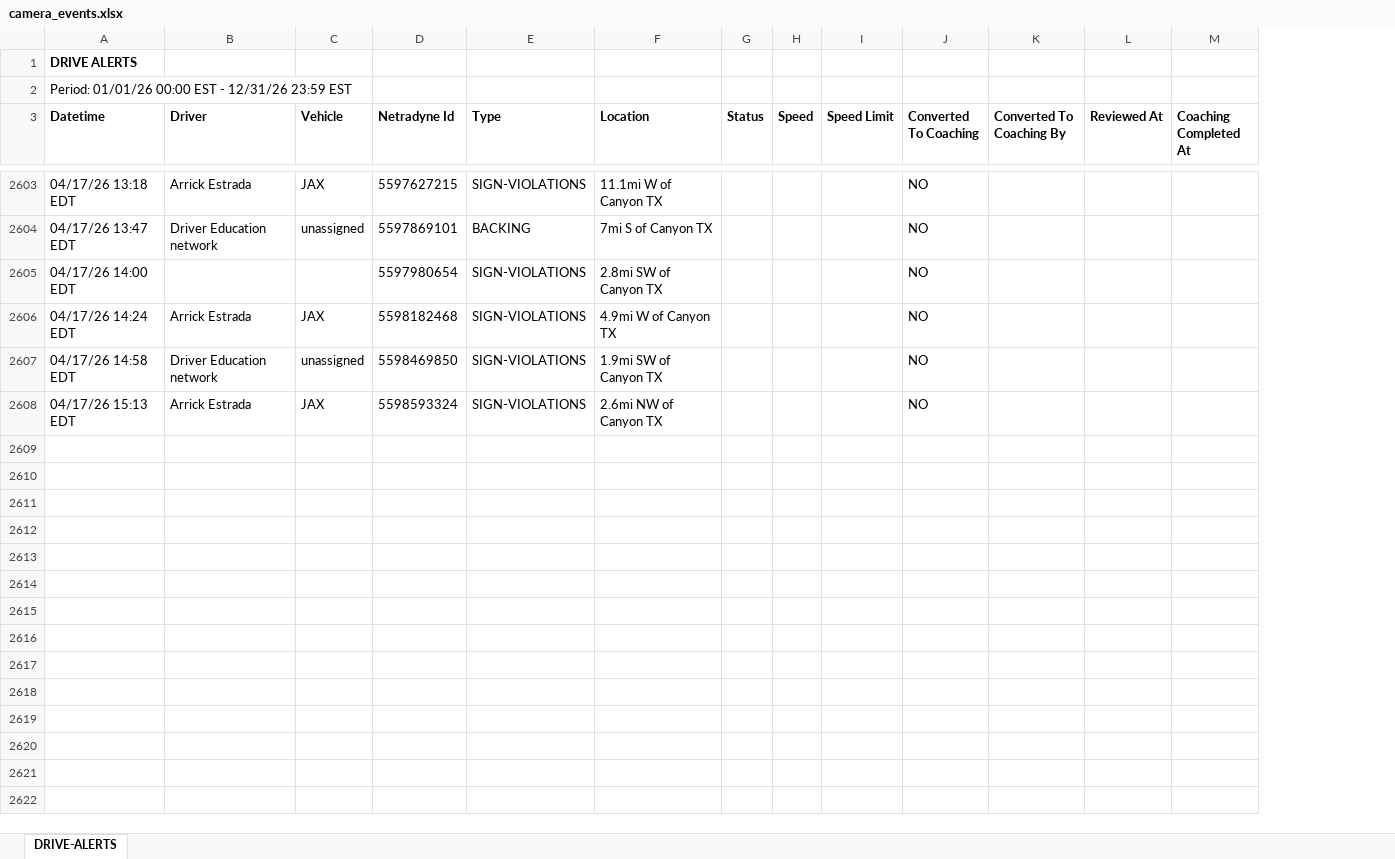
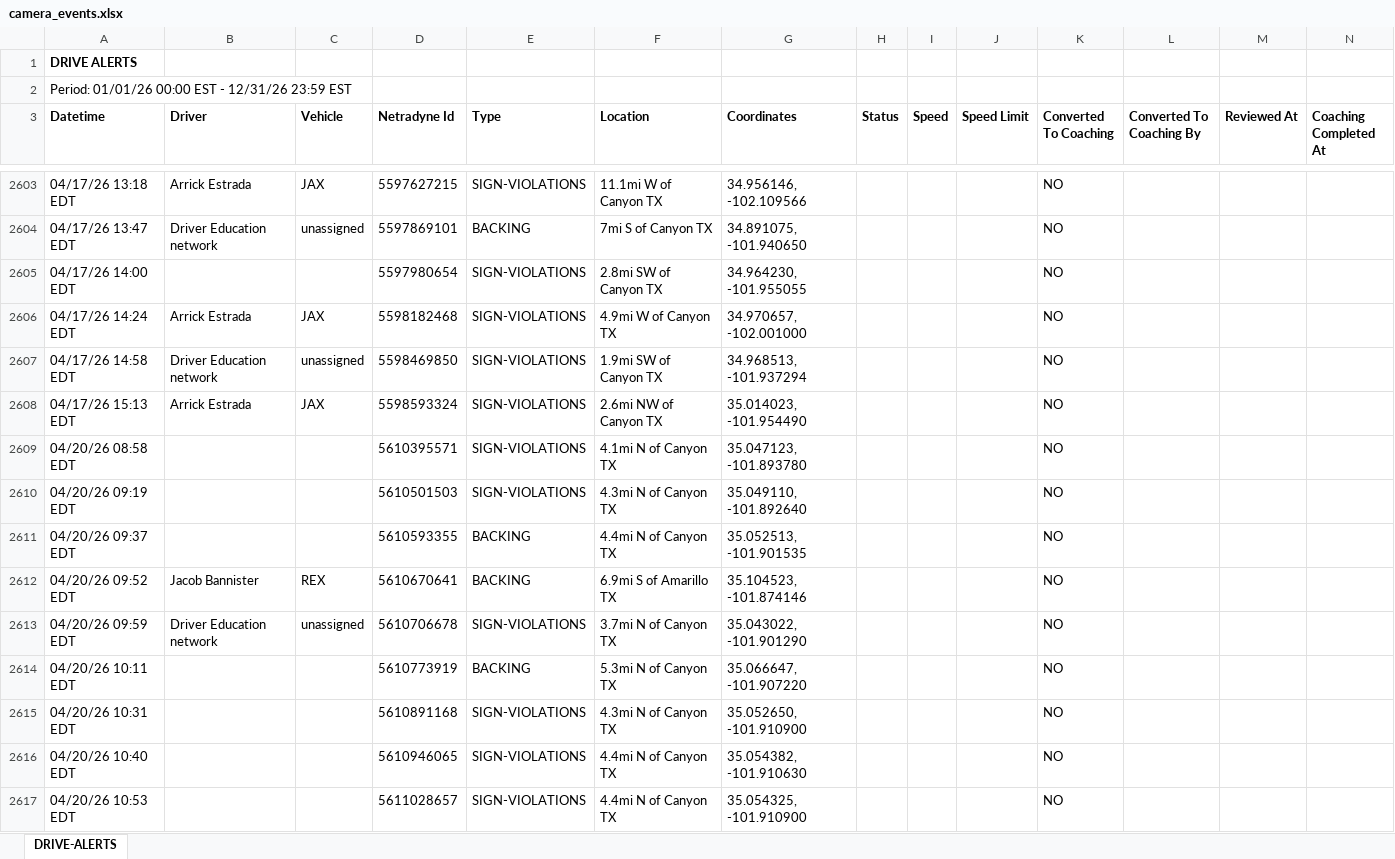
Before and after one commit to jmullins-DEN/Starkey-Trash-Service, an Excel workbook: camera_events.xlsx, sheet DRIVE-ALERTS, drawn as a sheet; only a part is shown, gaps mark what is left out; values as stored, in another font and other column widths than the file's, no borders; the diff covers the shown part only; the diff names each change by its address in the sheet, - before the commit and + after, or states it on an @@ line.

```diff
--- a/camera_events.xlsx (sheet DRIVE-ALERTS)
+++ b/camera_events.xlsx (sheet DRIVE-ALERTS)
+column G (Coordinates), rows 2603-2608: 34.956146, -102.109566 | 34.891075, -101.940650 | 34.964230, -101.955055 | 34.970657, -102.001000 | 34.968513, -101.937294 | 35.014023, -101.954490
+row 2609: 04/20/26 08:58 EDT |  |  | 5610395571 | SIGN-VIOLATIONS | 4.1mi N of Canyon TX | 35.047123, -101.893780 |  |  |  | NO
+row 2610: 04/20/26 09:19 EDT |  |  | 5610501503 | SIGN-VIOLATIONS | 4.3mi N of Canyon TX | 35.049110, -101.892640 |  |  |  | NO
+row 2611: 04/20/26 09:37 EDT |  |  | 5610593355 | BACKING | 4.4mi N of Canyon TX | 35.052513, -101.901535 |  |  |  | NO
+row 2612: 04/20/26 09:52 EDT | Jacob Bannister | REX | 5610670641 | BACKING | 6.9mi S of Amarillo TX | 35.104523, -101.874146 |  |  |  | NO
+row 2613: 04/20/26 09:59 EDT | Driver Education network | unassigned | 5610706678 | SIGN-VIOLATIONS | 3.7mi N of Canyon TX | 35.043022, -101.901290 |  |  |  | NO
+row 2614: 04/20/26 10:11 EDT |  |  | 5610773919 | BACKING | 5.3mi N of Canyon TX | 35.066647, -101.907220 |  |  |  | NO
+row 2615: 04/20/26 10:31 EDT |  |  | 5610891168 | SIGN-VIOLATIONS | 4.3mi N of Canyon TX | 35.052650, -101.910900 |  |  |  | NO
+row 2616: 04/20/26 10:40 EDT |  |  | 5610946065 | SIGN-VIOLATIONS | 4.4mi N of Canyon TX | 35.054382, -101.910630 |  |  |  | NO
+row 2617: 04/20/26 10:53 EDT |  |  | 5611028657 | SIGN-VIOLATIONS | 4.4mi N of Canyon TX | 35.054325, -101.910900 |  |  |  | NO
```
Also changed, not shown: 169 added rows, 3 moved rows and 16 edited cells elsewhere in this sheet, training.xlsx.
